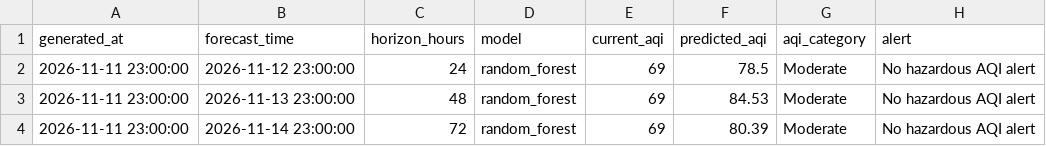
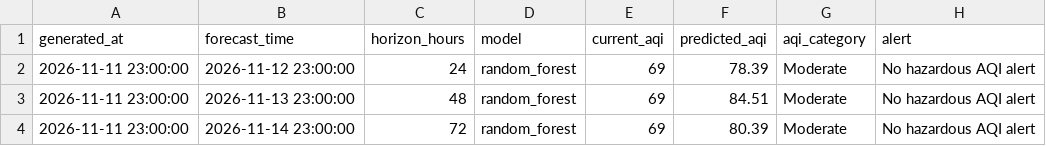
Before and after one commit to khizerrizvi12/Pearls-AQI-Predictor, a CSV file: data/processed/latest_predictions.csv, drawn as a sheet.

```diff
--- a/data/processed/latest_predictions.csv
+++ b/data/processed/latest_predictions.csv
@@ -1,4 +1,4 @@
 generated_at,forecast_time,horizon_hours,model,current_aqi,predicted_aqi,aqi_category,alert
-2026-11-11 23:00:00,2026-11-12 23:00:00,24,random_forest,69,78.5,Moderate,No hazardous AQI alert
-2026-11-11 23:00:00,2026-11-13 23:00:00,48,random_forest,69,84.53,Moderate,No hazardous AQI alert
+2026-11-11 23:00:00,2026-11-12 23:00:00,24,random_forest,69,78.39,Moderate,No hazardous AQI alert
+2026-11-11 23:00:00,2026-11-13 23:00:00,48,random_forest,69,84.51,Moderate,No hazardous AQI alert
 2026-11-11 23:00:00,2026-11-14 23:00:00,72,random_forest,69,80.39,Moderate,No hazardous AQI alert
```
Also changed, not shown: data/processed/model_metrics.csv, data/raw/karachi_weather_air_quality_hourly.csv.
